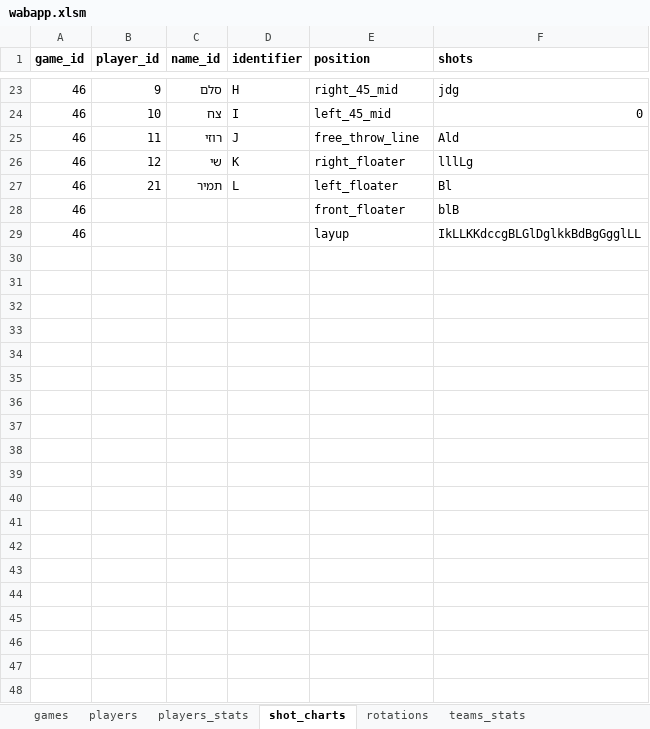
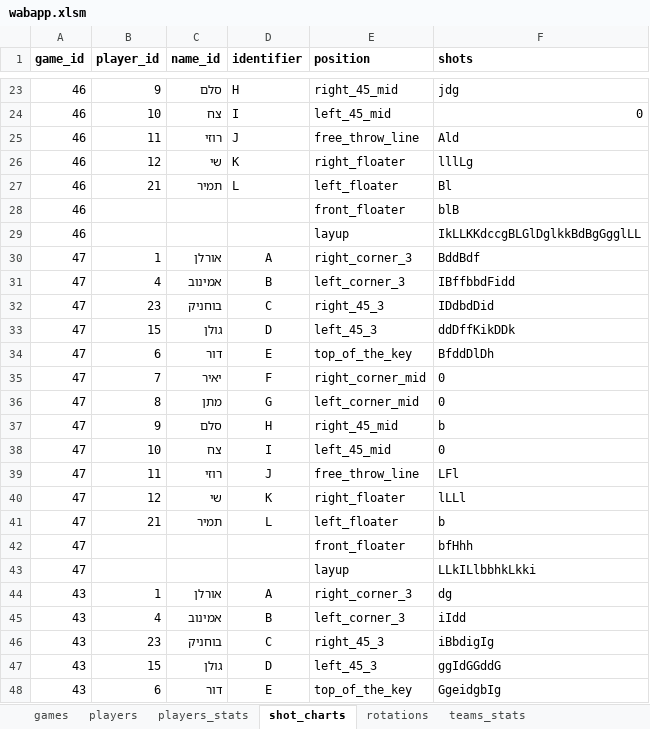
Before and after one commit to kopitodor/My_Team, an Excel workbook: wabapp.xlsm, sheet shot_charts, drawn as a sheet; only a part is shown, gaps mark what is left out; values as stored, in another font and other column widths than the file's, no borders; the diff covers the shown part only; the diff names each change by its address in the sheet, - before the commit and + after, or states it on an @@ line.

```diff
--- a/wabapp.xlsm (sheet shot_charts)
+++ b/wabapp.xlsm (sheet shot_charts)
+row 30: 47 | 1 | אורלן | A | right_corner_3 | BddBdf
+row 31: 47 | 4 | אמינוב | B | left_corner_3 | IBffbbdFidd
+row 32: 47 | 23 | בוחניק | C | right_45_3 | IDdbdDid
+row 33: 47 | 15 | גולן | D | left_45_3 | ddDffKikDDk
+row 34: 47 | 6 | דור | E | top_of_the_key | BfddDlDh
+row 35: 47 | 7 | יאיר | F | right_corner_mid | 0
+row 36: 47 | 8 | מתן | G | left_corner_mid | 0
+row 37: 47 | 9 | סלם | H | right_45_mid | b
+row 38: 47 | 10 | צח | I | left_45_mid | 0
+row 39: 47 | 11 | רוזי | J | free_throw_line | LFl
+row 40: 47 | 12 | שי | K | right_floater | lLLl
+row 41: 47 | 21 | תמיר | L | left_floater | b
+row 42: 47 |  |  |  | front_floater | bfHhh
+row 43: 47 |  |  |  | layup | LLkILlbbhkLkki
+row 44: 43 | 1 | אורלן | A | right_corner_3 | dg
+row 45: 43 | 4 | אמינוב | B | left_corner_3 | iIdd
+row 46: 43 | 23 | בוחניק | C | right_45_3 | iBbdigIg
+row 47: 43 | 15 | גולן | D | left_45_3 | ggIdGGddG
+row 48: 43 | 6 | דור | E | top_of_the_key | GgeidgbIg
```
Also changed, not shown: 51 added rows elsewhere in this sheet, sheet rotations, sheet players_stats, sheet teams_stats, sheet games, formulas that keep their value, charts or pictures, 6 other files.
